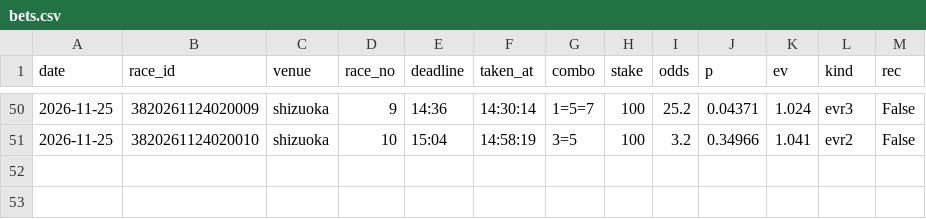
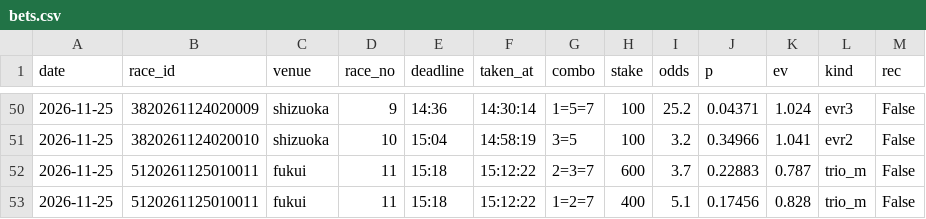
Before and after one commit to basebull120809-boop/keirin-ev, a CSV file: data/live/2026-11-25/bets.csv, drawn as a sheet; only a part is shown, gaps mark what is left out.

Commit message:
live fukui 11R 買い

```diff
--- a/data/live/2026-11-25/bets.csv
+++ b/data/live/2026-11-25/bets.csv
@@ -51 +51,3 @@ date,race_id,venue,race_no,deadline,taken_at,combo,stake,odds,p,ev,kind,rec
 2026-11-25,3820261124020010,shizuoka,10,15:04,14:58:19,3=5,100,3.2,0.34966,1.041,evr2,False
+2026-11-25,5120261125010011,fukui,11,15:18,15:12:22,2=3=7,600,3.7,0.22883,0.787,trio_m,False
+2026-11-25,5120261125010011,fukui,11,15:18,15:12:22,1=2=7,400,5.1,0.17456,0.828,trio_m,False
```
Also changed, not shown: 12 other files.
